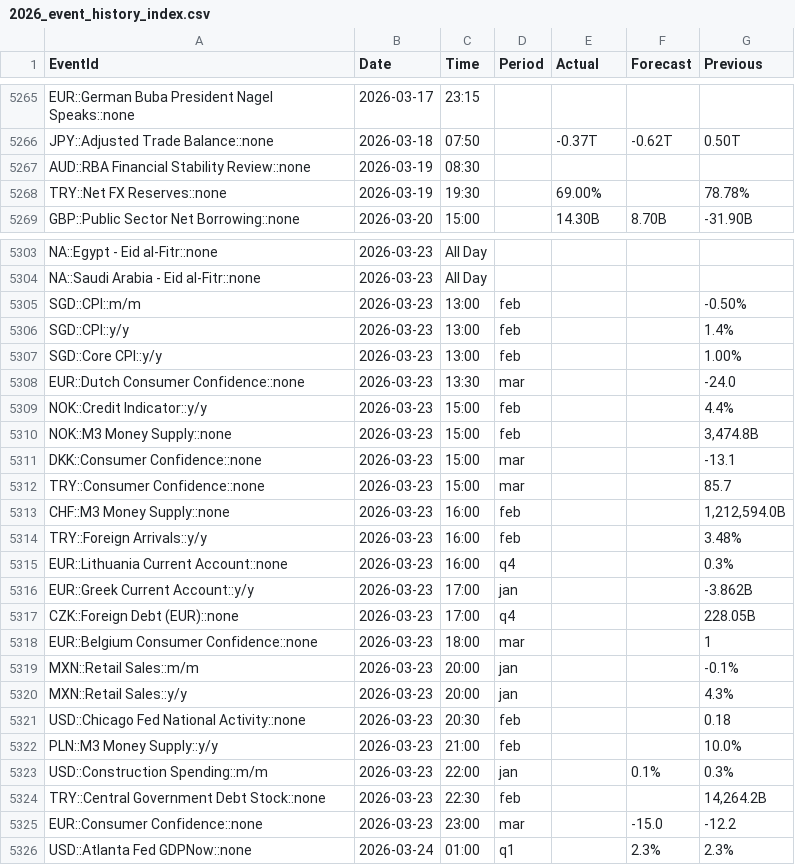
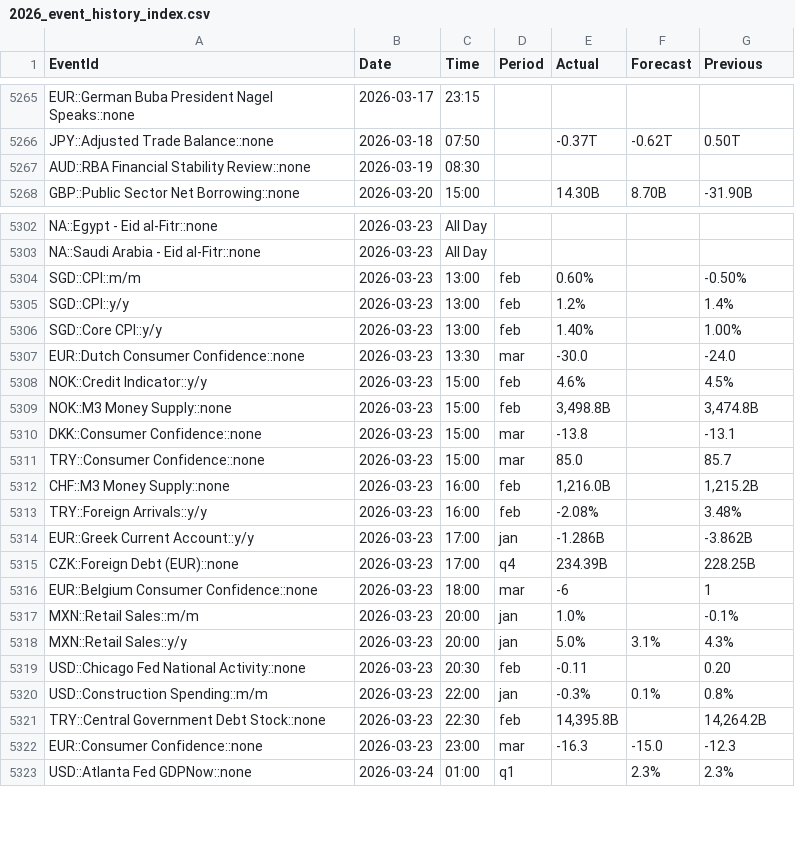
Before and after one commit to yiyousiow000814/XAUUSD-Calendar-Agent, a CSV file: data/event_history_index/2026_event_history_index.csv, drawn as a sheet; only a part is shown, gaps mark what is left out; the diff covers the shown part only.

```diff
--- a/data/event_history_index/2026_event_history_index.csv
+++ b/data/event_history_index/2026_event_history_index.csv
@@ -5267,3 +5267,2 @@ JPY::Adjusted Trade Balance::none,2026-03-18,07:50,,-0.37T,-0.62T,0.50T
 AUD::RBA Financial Stability Review::none,2026-03-19,08:30,,,,
-TRY::Net FX Reserves::none,2026-03-19,19:30,,69.00%,,78.78%
 GBP::Public Sector Net Borrowing::none,2026-03-20,15:00,,14.30B,8.70B,-31.90B
@@ -5304,23 +5303,21 @@ NA::Egypt - Eid al-Fitr::none,2026-03-23,All Day,,,,
 NA::Saudi Arabia - Eid al-Fitr::none,2026-03-23,All Day,,,,
-SGD::CPI::m/m,2026-03-23,13:00,feb,,,-0.50%
-SGD::CPI::y/y,2026-03-23,13:00,feb,,,1.4%
-SGD::Core CPI::y/y,2026-03-23,13:00,feb,,,1.00%
-EUR::Dutch Consumer Confidence::none,2026-03-23,13:30,mar,,,-24.0
-NOK::Credit Indicator::y/y,2026-03-23,15:00,feb,,,4.4%
-NOK::M3 Money Supply::none,2026-03-23,15:00,feb,,,"3,474.8B"
-DKK::Consumer Confidence::none,2026-03-23,15:00,mar,,,-13.1
-TRY::Consumer Confidence::none,2026-03-23,15:00,mar,,,85.7
-CHF::M3 Money Supply::none,2026-03-23,16:00,feb,,,"1,212,594.0B"
-TRY::Foreign Arrivals::y/y,2026-03-23,16:00,feb,,,3.48%
-EUR::Lithuania Current Account::none,2026-03-23,16:00,q4,,,0.3%
-EUR::Greek Current Account::y/y,2026-03-23,17:00,jan,,,-3.862B
-CZK::Foreign Debt (EUR)::none,2026-03-23,17:00,q4,,,228.05B
-EUR::Belgium Consumer Confidence::none,2026-03-23,18:00,mar,,,1
-MXN::Retail Sales::m/m,2026-03-23,20:00,jan,,,-0.1%
-MXN::Retail Sales::y/y,2026-03-23,20:00,jan,,,4.3%
-USD::Chicago Fed National Activity::none,2026-03-23,20:30,feb,,,0.18
-PLN::M3 Money Supply::y/y,2026-03-23,21:00,feb,,,10.0%
-USD::Construction Spending::m/m,2026-03-23,22:00,jan,,0.1%,0.3%
-TRY::Central Government Debt Stock::none,2026-03-23,22:30,feb,,,"14,264.2B"
-EUR::Consumer Confidence::none,2026-03-23,23:00,mar,,-15.0,-12.2
+SGD::CPI::m/m,2026-03-23,13:00,feb,0.60%,,-0.50%
+SGD::CPI::y/y,2026-03-23,13:00,feb,1.2%,,1.4%
+SGD::Core CPI::y/y,2026-03-23,13:00,feb,1.40%,,1.00%
+EUR::Dutch Consumer Confidence::none,2026-03-23,13:30,mar,-30.0,,-24.0
+NOK::Credit Indicator::y/y,2026-03-23,15:00,feb,4.6%,,4.5%
+NOK::M3 Money Supply::none,2026-03-23,15:00,feb,"3,498.8B",,"3,474.8B"
+DKK::Consumer Confidence::none,2026-03-23,15:00,mar,-13.8,,-13.1
+TRY::Consumer Confidence::none,2026-03-23,15:00,mar,85.0,,85.7
+CHF::M3 Money Supply::none,2026-03-23,16:00,feb,"1,216.0B",,"1,215.2B"
+TRY::Foreign Arrivals::y/y,2026-03-23,16:00,feb,-2.08%,,3.48%
+EUR::Greek Current Account::y/y,2026-03-23,17:00,jan,-1.286B,,-3.862B
+CZK::Foreign Debt (EUR)::none,2026-03-23,17:00,q4,234.39B,,228.25B
+EUR::Belgium Consumer Confidence::none,2026-03-23,18:00,mar,-6,,1
+MXN::Retail Sales::m/m,2026-03-23,20:00,jan,1.0%,,-0.1%
+MXN::Retail Sales::y/y,2026-03-23,20:00,jan,5.0%,3.1%,4.3%
+USD::Chicago Fed National Activity::none,2026-03-23,20:30,feb,-0.11,,0.20
+USD::Construction Spending::m/m,2026-03-23,22:00,jan,-0.3%,0.1%,0.8%
+TRY::Central Government Debt Stock::none,2026-03-23,22:30,feb,"14,395.8B",,"14,264.2B"
+EUR::Consumer Confidence::none,2026-03-23,23:00,mar,-16.3,-15.0,-12.3
 USD::Atlanta Fed GDPNow::none,2026-03-24,01:00,q1,,2.3%,2.3%
```
Also changed, not shown: 15 added rows, 7 removed rows and 22 edited cells elsewhere in this file, data/event_history_index/2026_event_history_clean.csv, data/event_history_index/2026_event_history_issues.csv, 7 other files.
